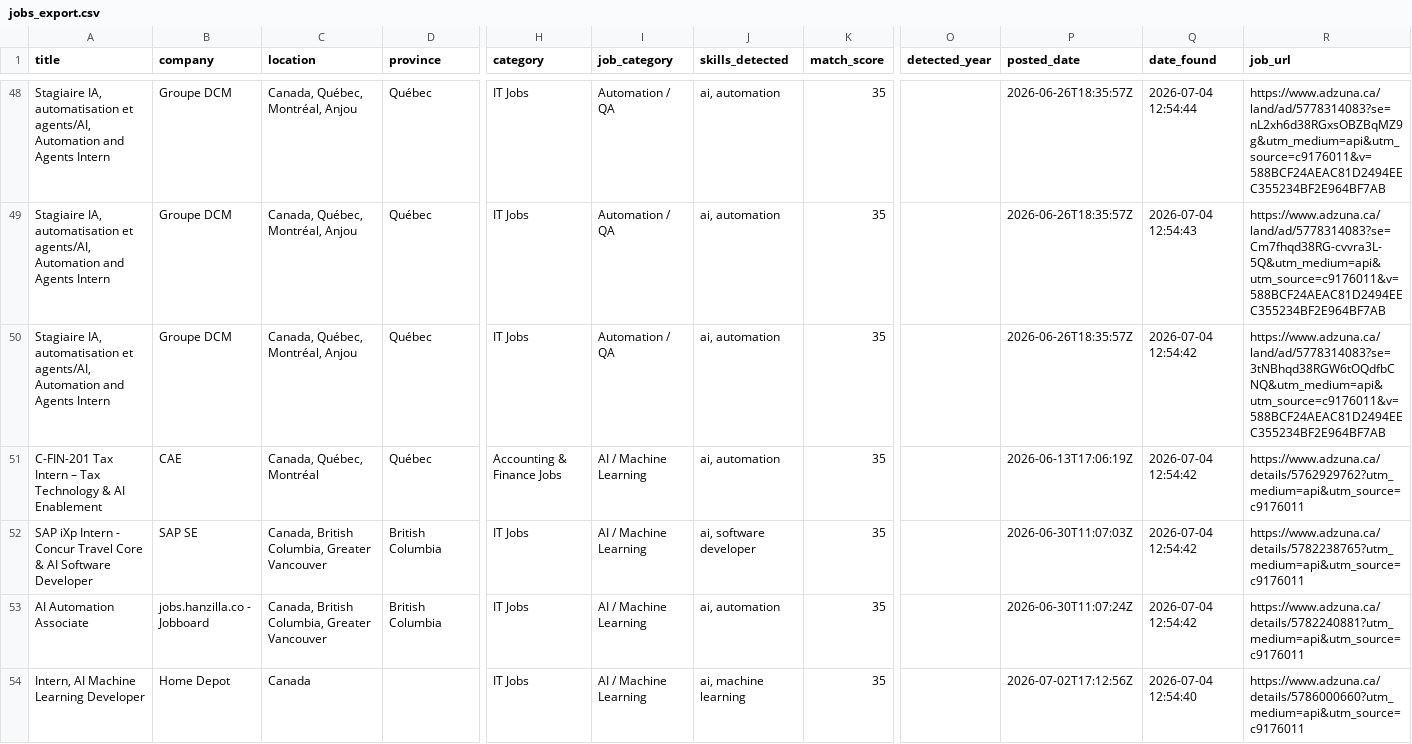
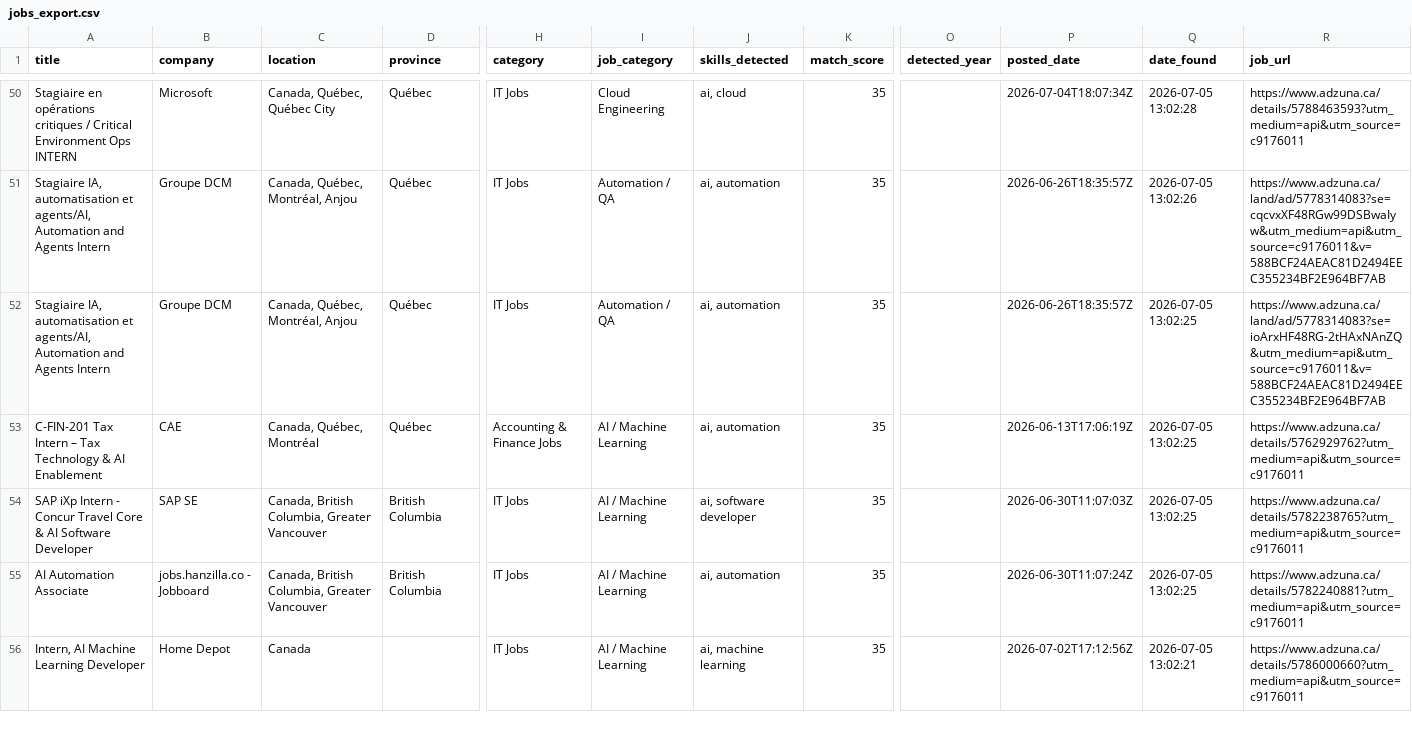
Before and after one commit to claraashraf24/coop-radar-ai, a CSV file: data/exports/jobs_export.csv, drawn as a sheet; only a part is shown, gaps mark what is left out; addresses are those after the commit; the diff covers the shown part only; the diff names each change by its address in the sheet, - before the commit and + after, or states it on an @@ line.

```diff
--- a/data/exports/jobs_export.csv
+++ b/data/exports/jobs_export.csv
-A50 (title): Stagiaire IA, automatisation et agents/AI, Automation and Agents Intern
+A50 (title): Stagiaire en opérations critiques / Critical Environment Ops INTERN
-B50 (company): Groupe DCM
+B50 (company): Microsoft
-C50 (location): Canada, Québec, Montréal, Anjou
+C50 (location): Canada, Québec, Québec City
-I50 (job_category): Automation / QA
+I50 (job_category): Cloud Engineering
-J50 (skills_detected): ai, automation
+J50 (skills_detected): ai, cloud
-P50 (posted_date): 2026-06-26T18:35:57Z
+P50 (posted_date): 2026-07-04T18:07:34Z
-Q50 (date_found): 2026-07-04 12:54:44
+Q50 (date_found): 2026-07-05 13:02:28
-R50 (job_url): https://www.adzuna.ca/land/ad/5778314083?se=nL2xh6d38RGxsOBZBqMZ9g&utm_medium=api&utm_source=c9176011&v=588BCF24AEAC81D2494EEC355234BF2E964BF7AB
+R50 (job_url): https://www.adzuna.ca/details/5788463593?utm_medium=api&utm_source=c9176011
-Q51 (date_found): 2026-07-04 12:54:43
+Q51 (date_found): 2026-07-05 13:02:26
-R51 (job_url): https://www.adzuna.ca/land/ad/5778314083?se=Cm7fhqd38RG-cvvra3L-5Q&utm_medium=api&utm_source=c9176011&v=588BCF24AEAC81D2494EEC355234BF2E964BF7AB
+R51 (job_url): https://www.adzuna.ca/land/ad/5778314083?se=cqcvxXF48RGw99DSBwaIyw&utm_medium=api&utm_source=c9176011&v=588BCF24AEAC81D2494EEC355234BF2E964BF7AB
-Q52:Q55 (date_found): 2026-07-04 12:54:42
+Q52:Q55 (date_found): 2026-07-05 13:02:25
-R52 (job_url): https://www.adzuna.ca/land/ad/5778314083?se=3tNBhqd38RGW6tOQdfbCNQ&utm_medium=api&utm_source=c9176011&v=588BCF24AEAC81D2494EEC355234BF2E964BF7AB
+R52 (job_url): https://www.adzuna.ca/land/ad/5778314083?se=ioArxHF48RG-2tHAxNAnZQ&utm_medium=api&utm_source=c9176011&v=588BCF24AEAC81D2494EEC355234BF2E964BF7AB
-Q56 (date_found): 2026-07-04 12:54:40
+Q56 (date_found): 2026-07-05 13:02:21
```
Also changed, not shown: 3 added rows, 1 removed row and 100 edited cells elsewhere in this file.
